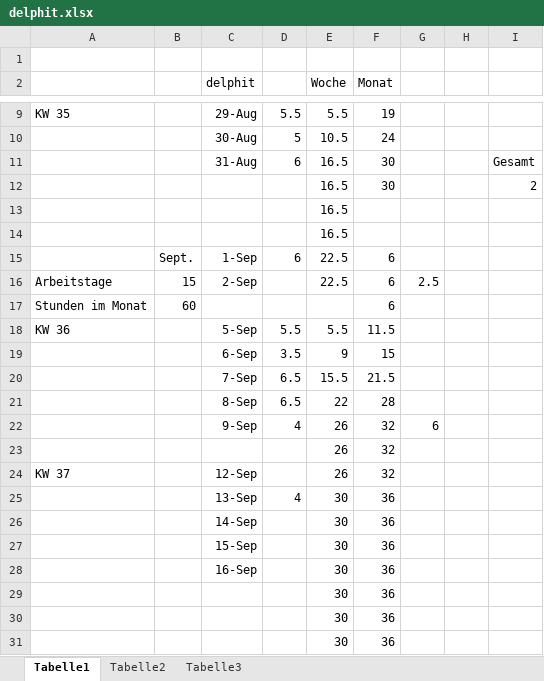
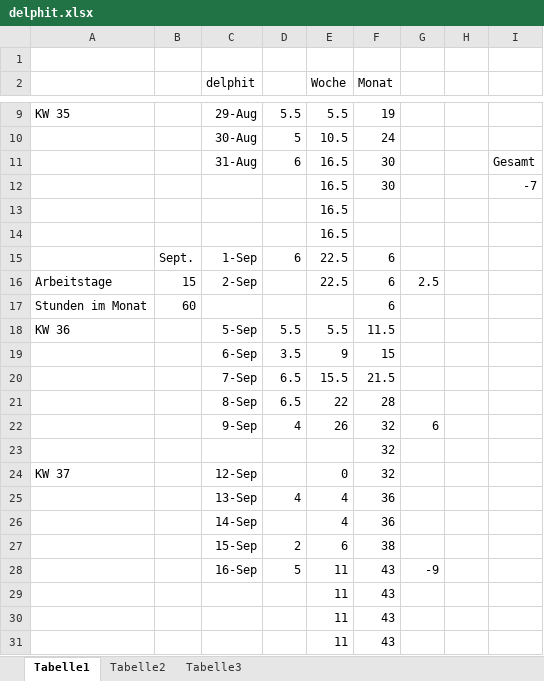
Before and after one commit to dominikfeininger/rechnungsverwaltung, an Excel workbook: Rechnungsverwaltung/delphit/delphit.xlsx, sheet Tabelle1, drawn as a sheet; only a part is shown, gaps mark what is left out; values as stored, in another font and other column widths than the file's, no borders; removed rows and columns are numbered as before the commit, all else as after; the diff names each change by its address in the sheet, - before the commit and + after, or states it on an @@ line.

```diff
--- a/Rechnungsverwaltung/delphit/delphit.xlsx (sheet Tabelle1)
+++ b/Rechnungsverwaltung/delphit/delphit.xlsx (sheet Tabelle1)
-I12: 2
+I12: -7
-E23 (Woche): 26
+E23 (Woche): (empty)
-E24 (Woche): 26
+E24 (Woche): 0
-E25:E26 (Woche): 30
+E25:E26 (Woche): 4
-row 27:  |  | 15-Sep |  | 30 | 36
-row 28:  |  | 16-Sep |  | 30 | 36
-row 29:  |  |  |  | 30 | 36
-row 30:  |  |  |  | 30 | 36
-row 31:  |  |  |  | 30 | 36
+row 27:  |  | 15-Sep | 2 | 6 | 38
+row 28:  |  | 16-Sep | 5 | 11 | 43 | -9
+row 29:  |  |  |  | 11 | 43
+row 30:  |  |  |  | 11 | 43
+row 31:  |  |  |  | 11 | 43
```
